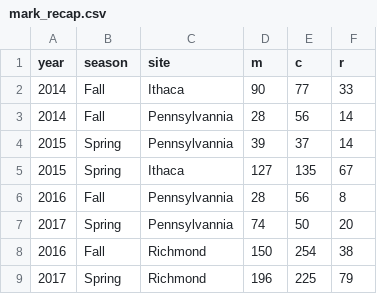
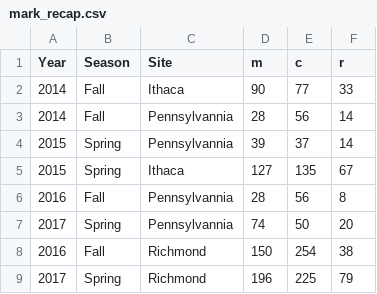
Before and after one commit to raisahernandez/General-Ecology, a CSV file: mark_recap.csv, drawn as a sheet.

Commit message:
Add files via upload

```diff
--- a/mark_recap.csv
+++ b/mark_recap.csv
@@ -1,2 +1,2 @@
-year,season,site,m,c,r
+Year,Season,Site,m,c,r
 2014,Fall,Ithaca,90,77,33
```
